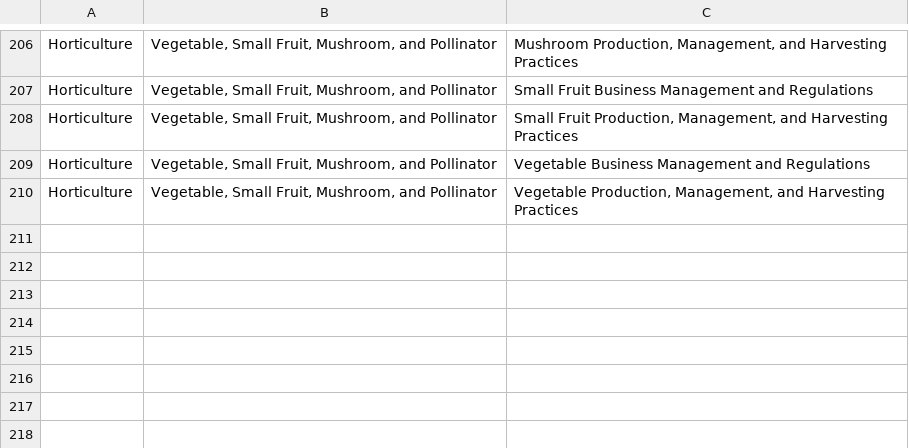
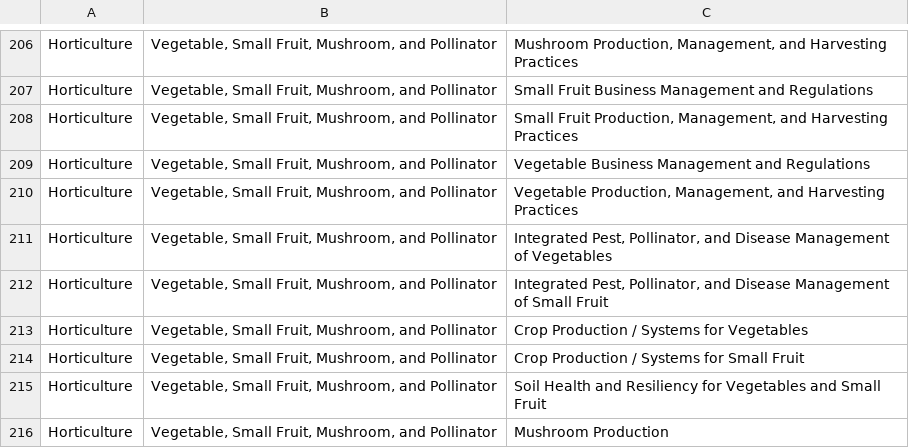
Before and after one commit to tsimkins/agsci.atlas, a TSV file: agsci/atlas/resources/epas.tsv, drawn as a sheet; only a part is shown, gaps mark what is left out; the diff names each change by its address in the sheet, - before the commit and + after, or states it on an @@ line.

Commit message:
Adding new VSFMP topics. Not removing old ones yet.

```diff
--- a/agsci/atlas/resources/epas.tsv
+++ b/agsci/atlas/resources/epas.tsv
+row 211: Horticulture | Vegetable, Small Fruit, Mushroom, and Pollinator | Integrated Pest, Pollinator, and Disease Management of Vegetables
+row 212: Horticulture | Vegetable, Small Fruit, Mushroom, and Pollinator | Integrated Pest, Pollinator, and Disease Management of Small Fruit
+row 213: Horticulture | Vegetable, Small Fruit, Mushroom, and Pollinator | Crop Production / Systems for Vegetables
+row 214: Horticulture | Vegetable, Small Fruit, Mushroom, and Pollinator | Crop Production / Systems for Small Fruit
+row 215: Horticulture | Vegetable, Small Fruit, Mushroom, and Pollinator | Soil Health and Resiliency for Vegetables and Small Fruit
+row 216: Horticulture | Vegetable, Small Fruit, Mushroom, and Pollinator | Mushroom Production
```
